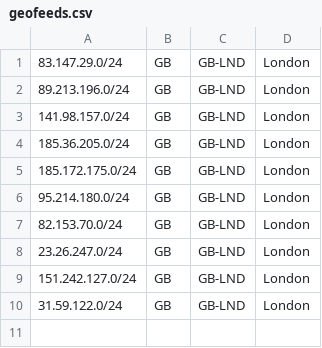
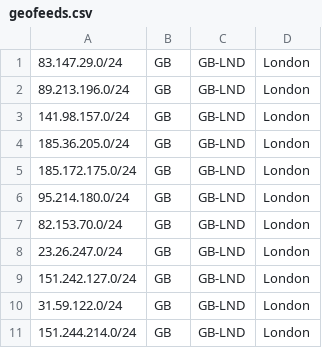
Before and after one commit to PolyAnthi/eugh-geofeed, a CSV file: geofeeds.csv, drawn as a sheet; the diff names each change by its address in the sheet, - before the commit and + after, or states it on an @@ line.

Commit message:
Update geofeeds.csv

```diff
--- a/geofeeds.csv
+++ b/geofeeds.csv
+row 11: 151.244.214.0/24 | GB | GB-LND | London
```
